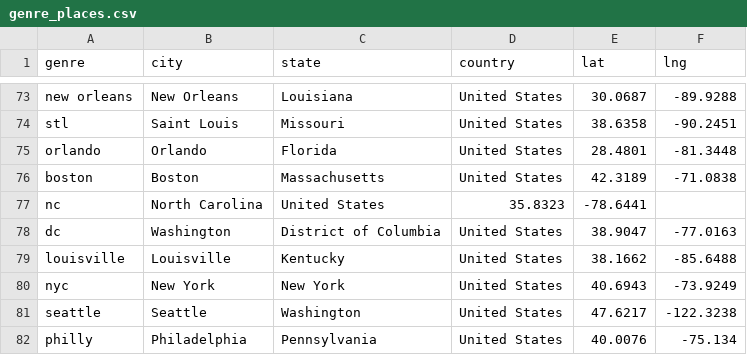
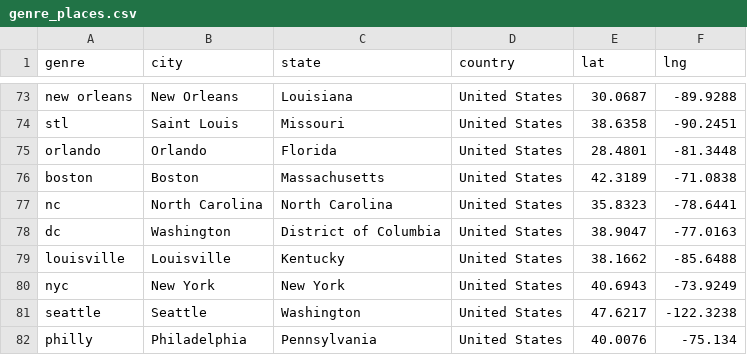
Before and after one commit to RyanWhitell/Deep-Learning-for-Music-Recommendation, a CSV file: Spotify/external_datasets/genre_places.csv, drawn as a sheet; only a part is shown, gaps mark what is left out.

Commit message:
Fix formatting error in genre_places.csv

```diff
--- a/Spotify/external_datasets/genre_places.csv
+++ b/Spotify/external_datasets/genre_places.csv
@@ -76,3 +76,3 @@ orlando,Orlando,Florida,United States,28.4801,-81.3448
 boston,Boston,Massachusetts,United States,42.3189,-71.0838
-nc,North Carolina,United States,35.8323,-78.6441
+nc,North Carolina,North Carolina,United States,35.8323,-78.6441
 dc,Washington,District of Columbia,United States,38.9047,-77.0163
```
